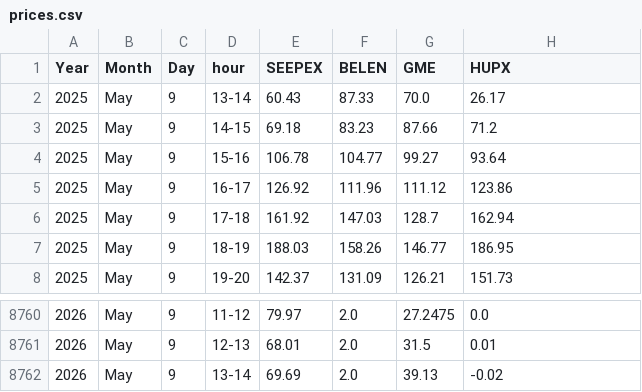
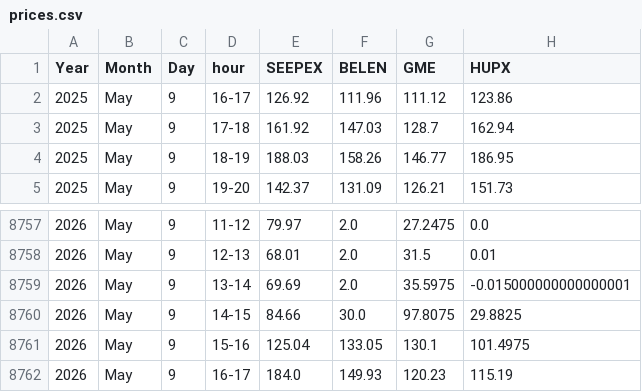
Before and after one commit to oiecotee-hash/powerdata-data, a CSV file: prices.csv, drawn as a sheet; only a part is shown, gaps mark what is left out.

```diff
--- a/prices.csv
+++ b/prices.csv
@@ -1,5 +1,2 @@
 Year,Month,Day,hour,SEEPEX,BELEN,GME,HUPX
-2025,May,9,13-14,60.43,87.33,70.0,26.17
-2025,May,9,14-15,69.18,83.23,87.66,71.2
-2025,May,9,15-16,106.78,104.77,99.27,93.64
 2025,May,9,16-17,126.92,111.96,111.12,123.86
@@ -8761,2 +8758,5 @@ Year,Month,Day,hour,SEEPEX,BELEN,GME,HUPX
 2026,May,9,12-13,68.01,2.0,31.5,0.01
-2026,May,9,13-14,69.69,2.0,39.13,-0.02
+2026,May,9,13-14,69.69,2.0,35.5975,-0.015000000000000001
+2026,May,9,14-15,84.66,30.0,97.8075,29.8825
+2026,May,9,15-16,125.04,133.05,130.1,101.4975
+2026,May,9,16-17,184.0,149.93,120.23,115.19
```
